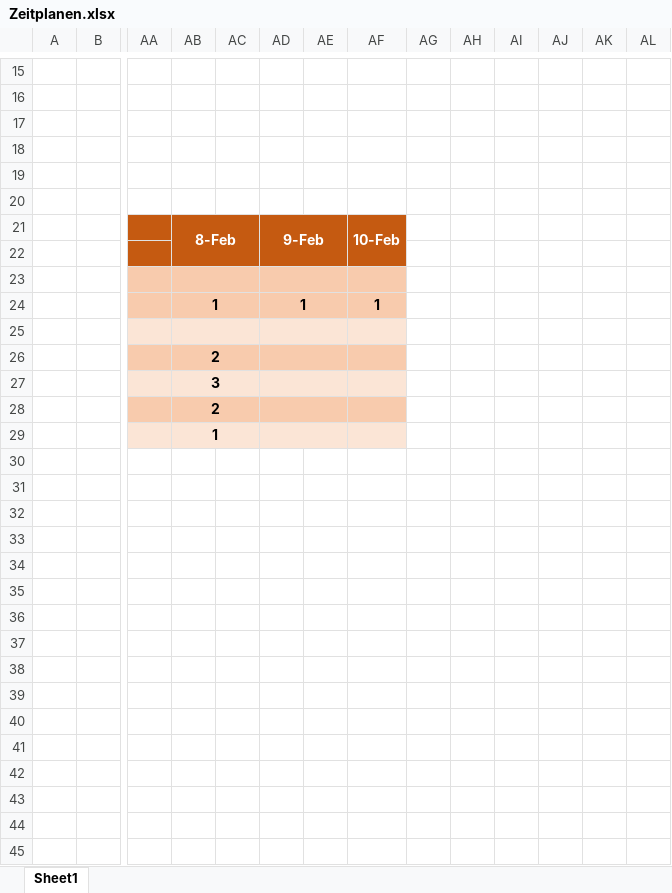
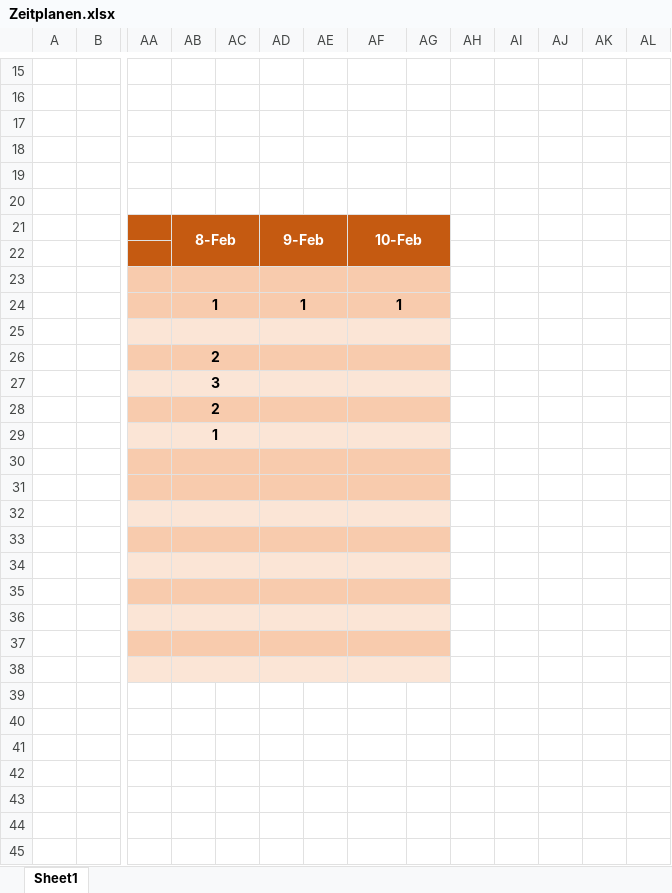
Before and after one commit to eliasrk/modul152, an Excel workbook: Zeitplanen.xlsx, sheet Sheet1, drawn as a sheet; only a part is shown, gaps mark what is left out; values as stored, in another font and other column widths than the file's, no borders; removed rows and columns are numbered as before the commit, all else as after; rows hold the shown columns only; the diff covers the shown part only; the diff names each change by its address in the sheet, - before the commit and + after, or states it on an @@ line.

```diff
--- a/Zeitplanen.xlsx (sheet Sheet1)
+++ b/Zeitplanen.xlsx (sheet Sheet1)
-AF21:AF22 merged
+AF21:AG22 merged
-AG21:AG22 fill: none
+AG21:AG22 fill: #C55A11
+AF23:AG23 merged
-AG23:AG24 fill: none
+AG23:AG24 fill: #F8CBAD
+AF24:AG24 merged
+AF25:AG25 merged
-AG25 fill: none
+AG25 fill: #FBE5D6
+AF26:AG26 merged
-AG26 fill: none
+AG26 fill: #F8CBAD
+AF27:AG27 merged
-AG27 fill: none
+AG27 fill: #FBE5D6
+AF28:AG28 merged
-AG28 fill: none
+AG28 fill: #F8CBAD
+AF29:AG29 merged
-AG29 fill: none
+AG29 fill: #FBE5D6
+row 30: (empty)
+row 31: (empty)
+row 32: (empty)
+row 33: (empty)
+row 34: (empty)
+row 35: (empty)
+row 36: (empty)
+row 37: (empty)
+row 38: (empty)
+row 39: (empty)
+row 40: (empty)
+row 41: (empty)
+row 42: (empty)
+row 43: (empty)
+row 44: (empty)
+row 45: (empty)
```
Also changed, not shown: 39 added rows elsewhere in this sheet, 5 other files.
